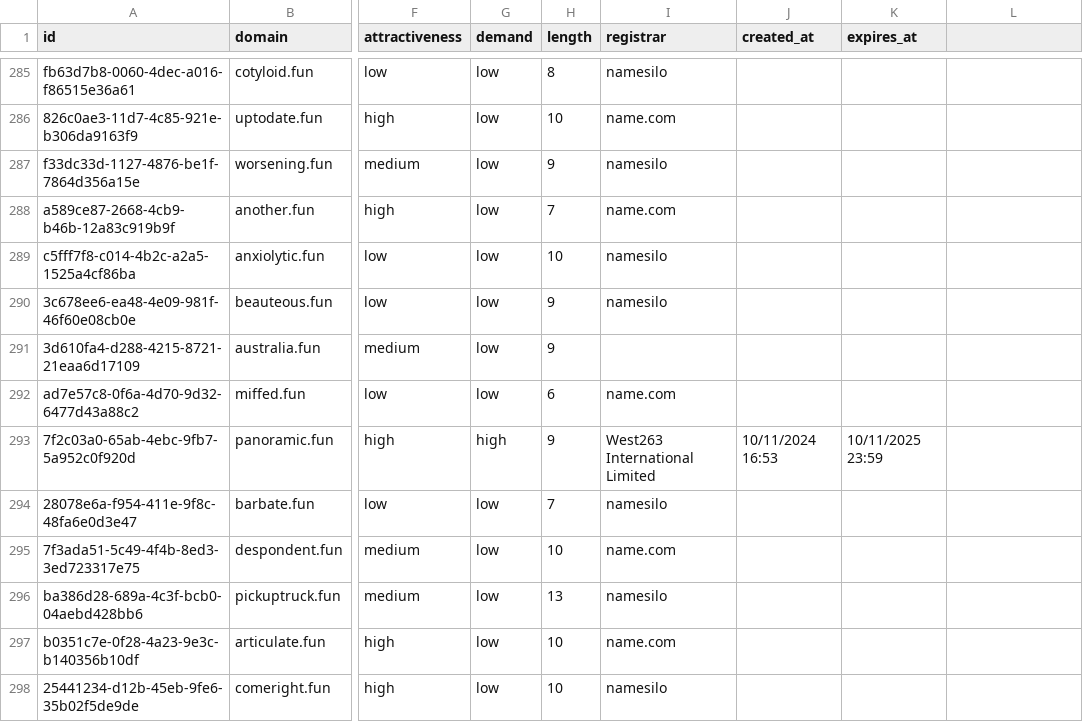
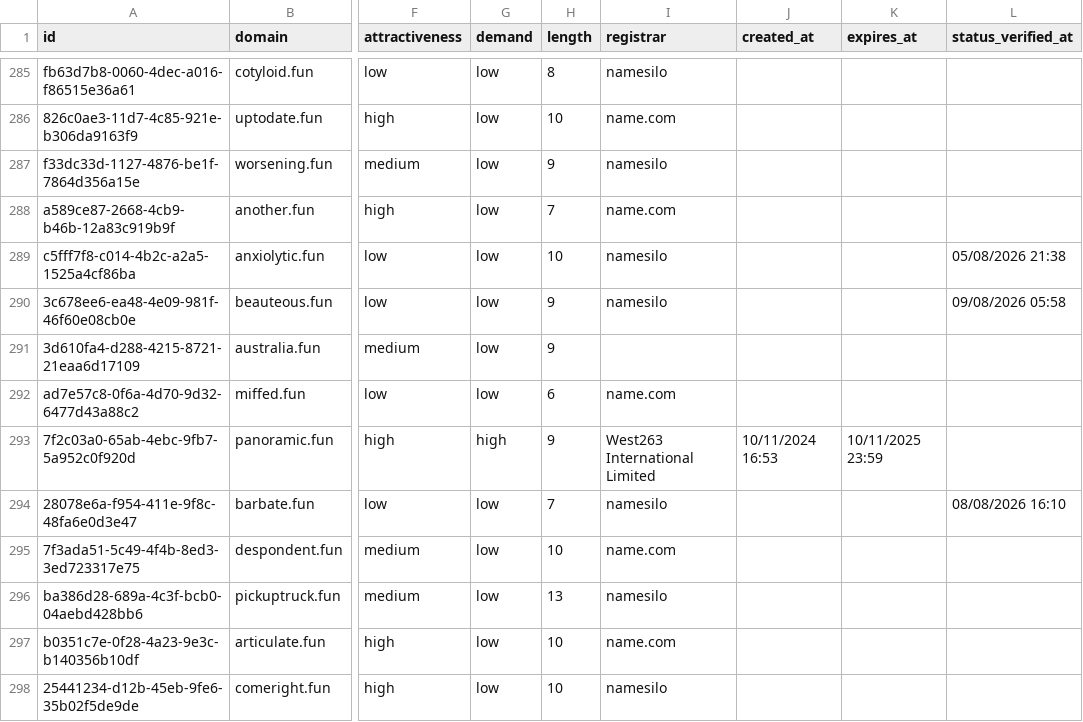
Before and after one commit to UniqueDomains/fun-oneword-domains, a CSV file: fun.csv, drawn as a sheet; only a part is shown, gaps mark what is left out; the diff covers the shown part only; the diff names each change by its address in the sheet, - before the commit and + after, or states it on an @@ line.

```diff
--- a/fun.csv
+++ b/fun.csv
-L1: (empty)
+L1: status_verified_at
-L289 (status_verified_at): (empty)
+L289 (status_verified_at): 05/08/2026 21:38
-L290 (status_verified_at): (empty)
+L290 (status_verified_at): 09/08/2026 05:58
-L294 (status_verified_at): (empty)
+L294 (status_verified_at): 08/08/2026 16:10
```
Also changed, not shown: 131 edited cells elsewhere in this file, 6 other files.
